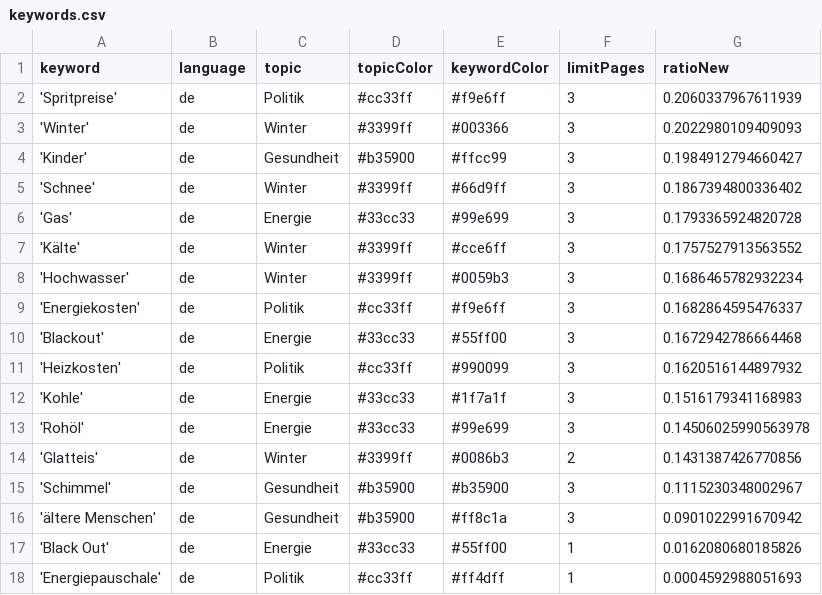
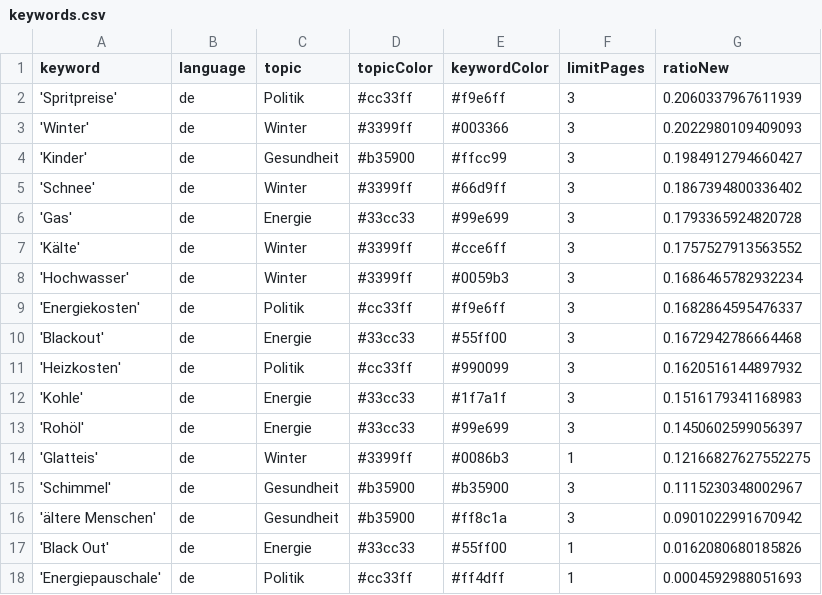
Before and after one commit to paulski99-news/winterIsComing2, a CSV file: keywords.csv, drawn as a sheet.

Commit message:
Commit from GitHub Actions (harvest:0.0)

```diff
--- a/keywords.csv
+++ b/keywords.csv
@@ -12,4 +12,4 @@ keyword,language,topic,topicColor,keywordColor,limitPages,ratioNew
 'Kohle',de,Energie,#33cc33,#1f7a1f,3,0.1516179341168983
-'Rohöl',de,Energie,#33cc33,#99e699,3,0.14506025990563978
-'Glatteis',de,Winter,#3399ff,#0086b3,2,0.1431387426770856
+'Rohöl',de,Energie,#33cc33,#99e699,3,0.1450602599056397
+'Glatteis',de,Winter,#3399ff,#0086b3,1,0.12166827627552275
 'Schimmel',de,Gesundheit,#b35900,#b35900,3,0.1115230348002967
```
